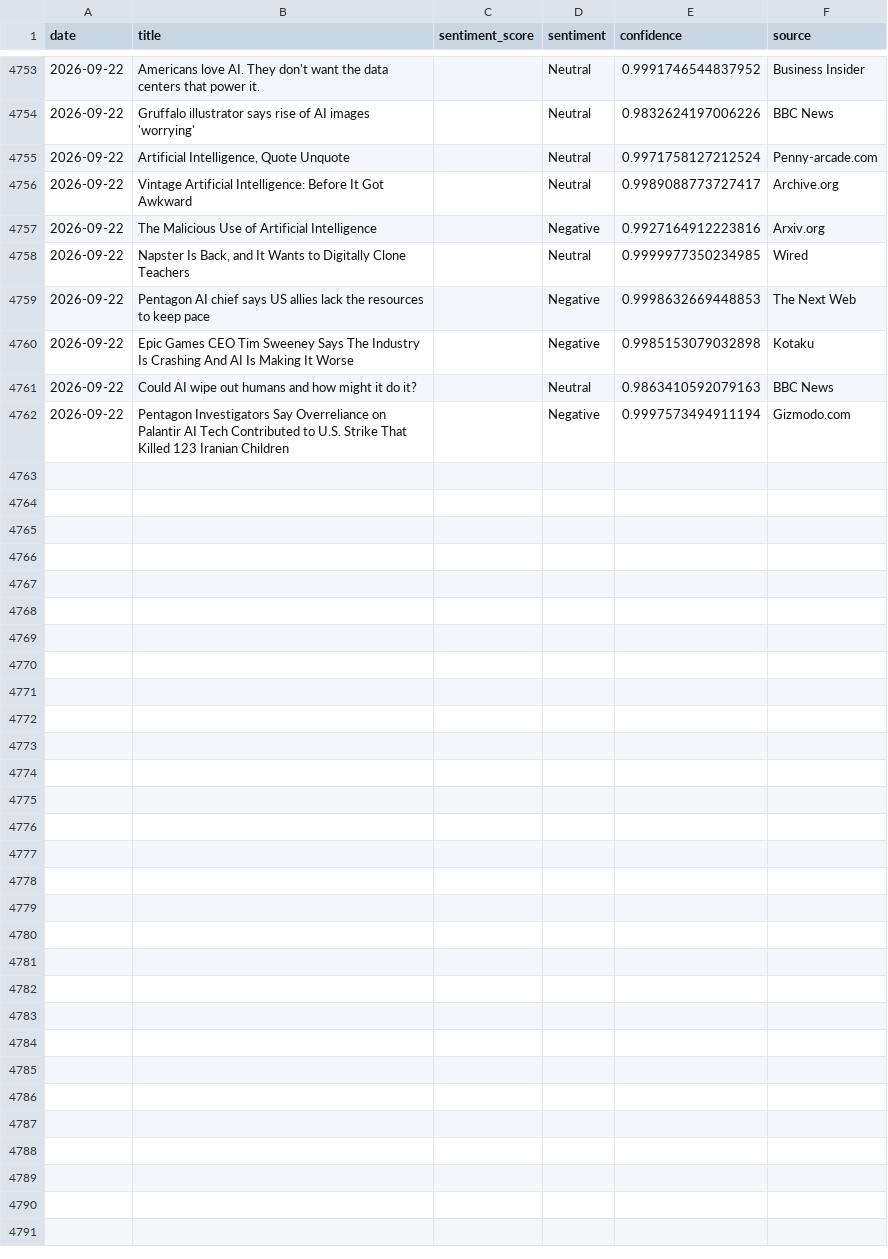
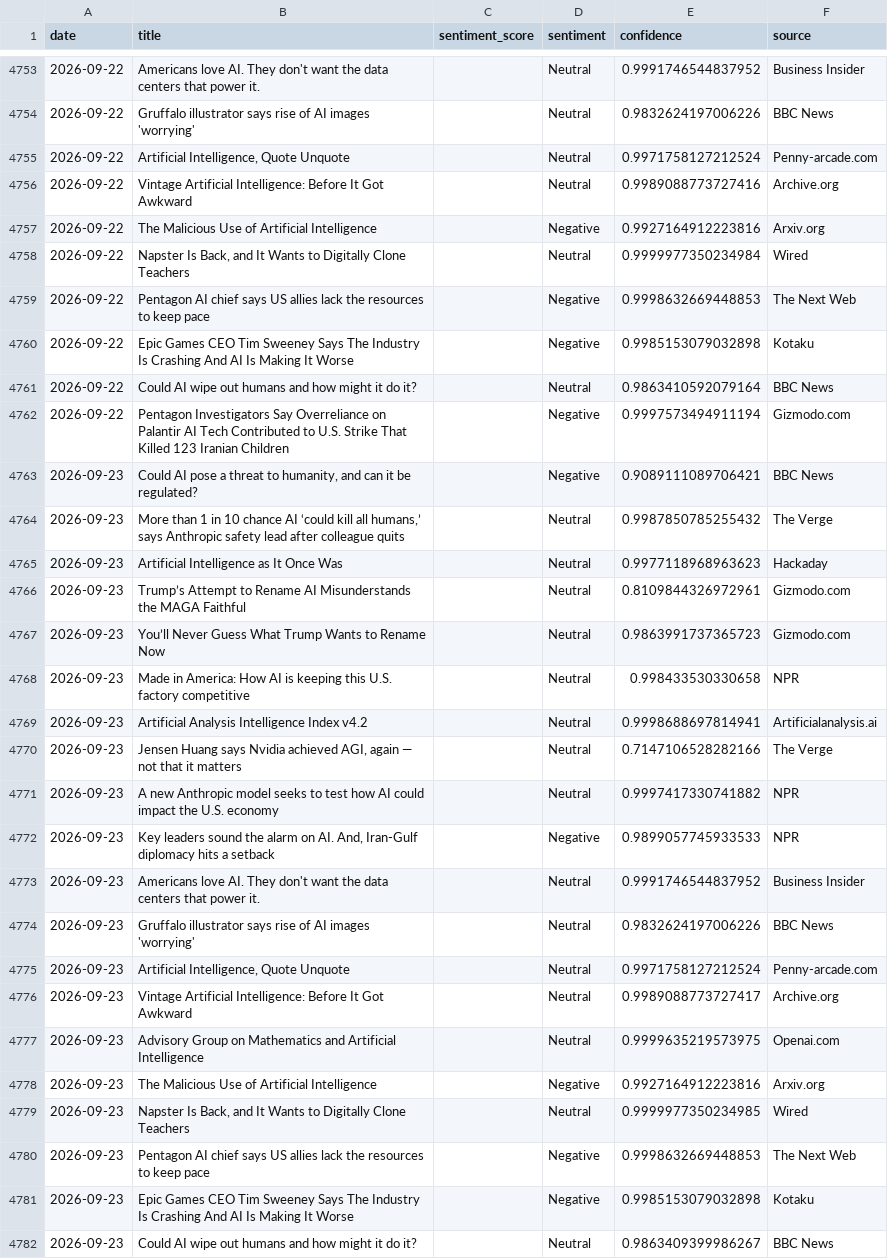
Before and after one commit to pranjalmandhan/AI-Sentiment_Pulse---Automated-News-Analysis-Dashboard, a CSV file: data/daily_sentiment.csv, drawn as a sheet; only a part is shown, gaps mark what is left out; the diff covers the shown part only.

```diff
--- a/data/daily_sentiment.csv
+++ b/data/daily_sentiment.csv
@@ -4755,8 +4755,28 @@ date,title,sentiment_score,sentiment,confidence,source
 2026-09-22,"Artificial Intelligence, Quote Unquote",,Neutral,0.9971758127212524,Penny-arcade.com
-2026-09-22,Vintage Artificial Intelligence: Before It Got Awkward,,Neutral,0.9989088773727417,Archive.org
+2026-09-22,Vintage Artificial Intelligence: Before It Got Awkward,,Neutral,0.9989088773727416,Archive.org
 2026-09-22,The Malicious Use of Artificial Intelligence,,Negative,0.9927164912223816,Arxiv.org
-2026-09-22,"Napster Is Back, and It Wants to Digitally Clone Teachers",,Neutral,0.9999977350234985,Wired
+2026-09-22,"Napster Is Back, and It Wants to Digitally Clone Teachers",,Neutral,0.9999977350234984,Wired
 2026-09-22,Pentagon AI chief says US allies lack the resources to keep pace,,Negative,0.9998632669448853,The Next Web
 2026-09-22,Epic Games CEO Tim Sweeney Says The Industry Is Crashing And AI Is Making It Worse,,Negative,0.9985153079032898,Kotaku
-2026-09-22,Could AI wipe out humans and how might it do it?,,Neutral,0.9863410592079163,BBC News
+2026-09-22,Could AI wipe out humans and how might it do it?,,Neutral,0.9863410592079164,BBC News
 2026-09-22,Pentagon Investigators Say Overreliance on Palantir AI Tech Contributed to U.S. Strike That Killed 123 Iranian Children,,Negative,0.9997573494911194,Gizmodo.com
+2026-09-23,"Could AI pose a threat to humanity, and can it be regulated?",,Negative,0.9089111089706421,BBC News
+2026-09-23,"More than 1 in 10 chance AI ‘could kill all humans,’ says Anthropic safety lead after colleague quits",,Neutral,0.9987850785255432,The Verge
+2026-09-23,Artificial Intelligence as It Once Was,,Neutral,0.9977118968963623,Hackaday
+2026-09-23,Trump’s Attempt to Rename AI Misunderstands the MAGA Faithful,,Neutral,0.8109844326972961,Gizmodo.com
+2026-09-23,You’ll Never Guess What Trump Wants to Rename Now,,Neutral,0.9863991737365723,Gizmodo.com
+2026-09-23,Made in America: How AI is keeping this U.S. factory competitive,,Neutral,0.998433530330658,NPR
+2026-09-23,Artificial Analysis Intelligence Index v4.2,,Neutral,0.9998688697814941,Artificialanalysis.ai
+2026-09-23,"Jensen Huang says Nvidia achieved AGI, again — not that it matters",,Neutral,0.7147106528282166,The Verge
+2026-09-23,A new Anthropic model seeks to test how AI could impact the U.S. economy,,Neutral,0.9997417330741882,NPR
+2026-09-23,"Key leaders sound the alarm on AI. And, Iran-Gulf diplomacy hits a setback",,Negative,0.9899057745933533,NPR
+2026-09-23,Americans love AI. They don't want the data centers that power it.,,Neutral,0.9991746544837952,Business Insider
+2026-09-23,Gruffalo illustrator says rise of AI images 'worrying',,Neutral,0.9832624197006226,BBC News
+2026-09-23,"Artificial Intelligence, Quote Unquote",,Neutral,0.9971758127212524,Penny-arcade.com
+2026-09-23,Vintage Artificial Intelligence: Before It Got Awkward,,Neutral,0.9989088773727417,Archive.org
+2026-09-23,Advisory Group on Mathematics and Artificial Intelligence,,Neutral,0.9999635219573975,Openai.com
+2026-09-23,The Malicious Use of Artificial Intelligence,,Negative,0.9927164912223816,Arxiv.org
+2026-09-23,"Napster Is Back, and It Wants to Digitally Clone Teachers",,Neutral,0.9999977350234985,Wired
+2026-09-23,Pentagon AI chief says US allies lack the resources to keep pace,,Negative,0.9998632669448853,The Next Web
+2026-09-23,Epic Games CEO Tim Sweeney Says The Industry Is Crashing And AI Is Making It Worse,,Negative,0.9985153079032898,Kotaku
+2026-09-23,Could AI wipe out humans and how might it do it?,,Neutral,0.9863409399986267,BBC News
```
Also changed, not shown: 3 edited cells elsewhere in this file.
